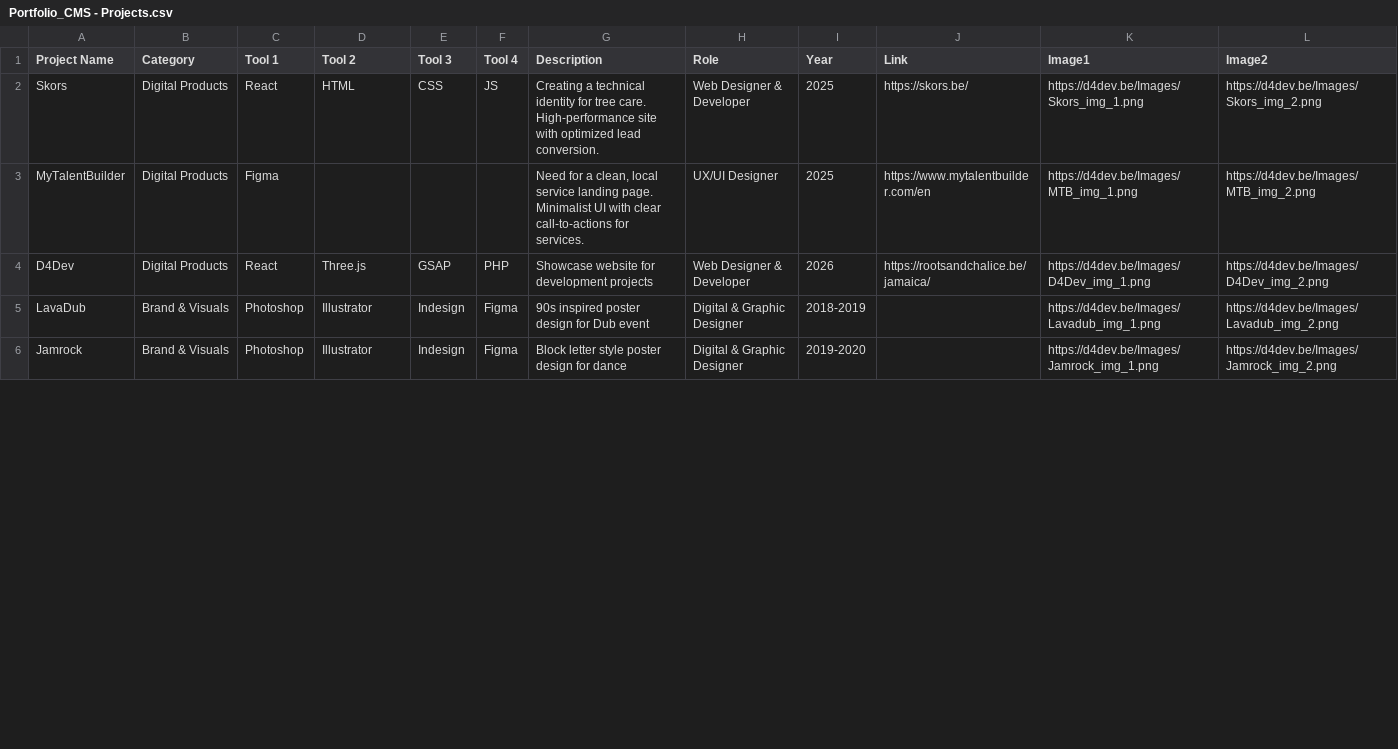
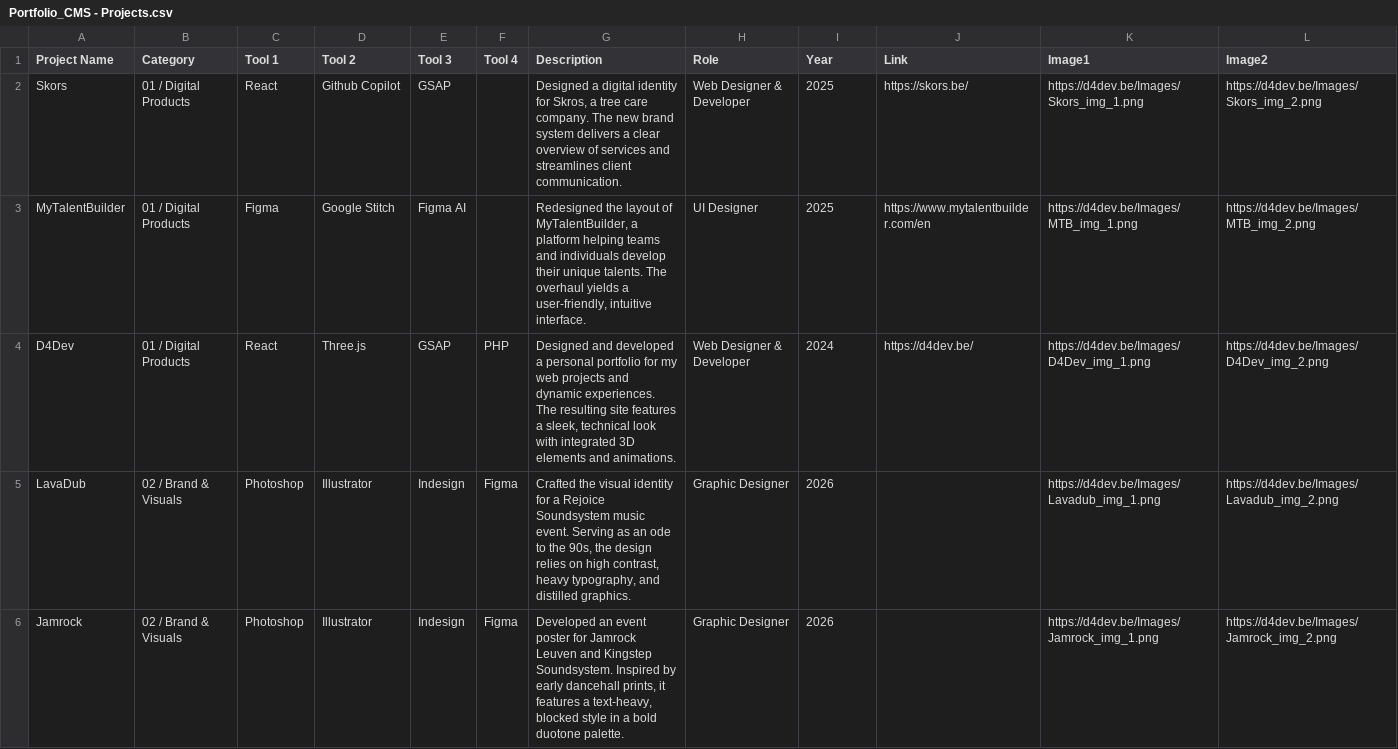
Before and after one commit to ArneD4/Arne_Defoor_Portfolio_2026, a CSV file: src/data/Portfolio_CMS - Projects.csv, drawn as a sheet; only a part is shown; the diff covers the shown part only; the diff names each change by its address in the sheet, - before the commit and + after, or states it on an @@ line.

Commit message:
finalizing layout

```diff
--- a/src/data/Portfolio_CMS - Projects.csv
+++ b/src/data/Portfolio_CMS - Projects.csv
-B2:B4 (Category): Digital Products
+B2:B4 (Category): 01 / Digital Products
-D2 (Tool 2): HTML
+D2 (Tool 2): Github Copilot
-E2 (Tool 3): CSS
+E2 (Tool 3): GSAP
-F2 (Tool 4): JS
+F2 (Tool 4): (empty)
-G2 (Description): Creating a technical identity for tree care. High-performance site with optimized lead conversion.
+G2 (Description): Designed a digital identity for Skros, a tree care company. The new brand system delivers a clear overview of services and streamlines client communication.
-D3 (Tool 2): (empty)
+D3 (Tool 2): Google Stitch
-E3 (Tool 3): (empty)
+E3 (Tool 3): Figma AI
-G3 (Description): Need for a clean, local service landing page. Minimalist UI with clear call-to-actions for services.
+G3 (Description): Redesigned the layout of MyTalentBuilder, a platform helping teams and individuals develop their unique talents. The overhaul yields a user-friendly, intuitive interface.
-H3 (Role): UX/UI Designer
+H3 (Role): UI Designer
-G4 (Description): Showcase website for development projects
+G4 (Description): Designed and developed a personal portfolio for my web projects and dynamic experiences. The resulting site features a sleek, technical look with integrated 3D elements and animations.
-I4 (Year): 2026
+I4 (Year): 2024
-J4 (Link): https://rootsandchalice.be/jamaica/
+J4 (Link): https://d4dev.be/
-B5:B6 (Category): Brand & Visuals
+B5:B6 (Category): 02 / Brand & Visuals
-G5 (Description): 90s inspired poster design for Dub event
+G5 (Description): Crafted the visual identity for a Rejoice Soundsystem music event. Serving as an ode to the 90s, the design relies on high contrast, heavy typography, and distilled graphics.
-H5:H6 (Role): Digital & Graphic Designer
+H5:H6 (Role): Graphic Designer
-I5 (Year): 2018-2019
+I5 (Year): 2026
-G6 (Description): Block letter style poster design for dance
+G6 (Description): Developed an event poster for Jamrock Leuven and Kingstep Soundsystem. Inspired by early dancehall prints, it features a text-heavy, blocked style in a bold duotone palette.
-I6 (Year): 2019-2020
+I6 (Year): 2026
```
Also changed, not shown: 1 removed row and 12 edited cells elsewhere in this file, 34 other files.
